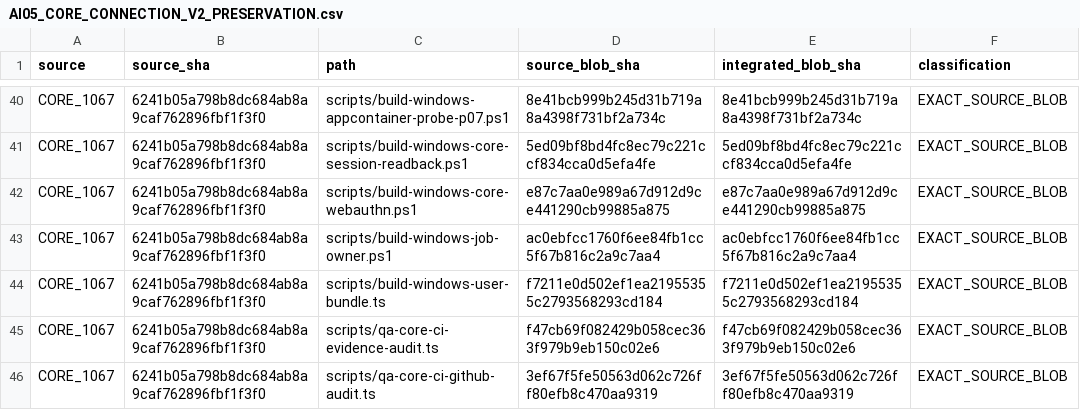
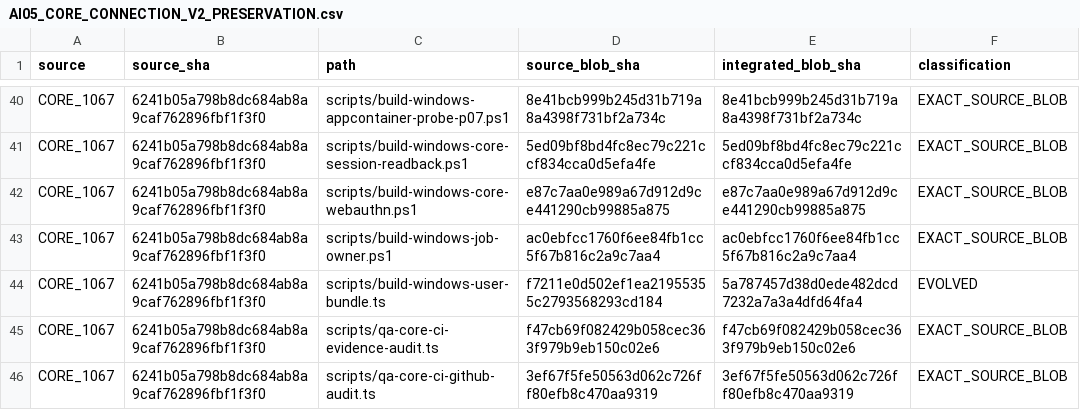
Before and after one commit to Naveax/Nexowire, a CSV file: docs/coord/AI05_CORE_CONNECTION_V2_PRESERVATION.csv, drawn as a sheet; only a part is shown, gaps mark what is left out.

Commit message:
docs(qa): update installer source preservation Git blobs

```diff
--- a/docs/coord/AI05_CORE_CONNECTION_V2_PRESERVATION.csv
+++ b/docs/coord/AI05_CORE_CONNECTION_V2_PRESERVATION.csv
@@ -43,3 +43,3 @@ source,source_sha,path,source_blob_sha,integrated_blob_sha,classification
 "CORE_1067","6241b05a798b8dc684ab8a9caf762896fbf1f3f0","scripts/build-windows-job-owner.ps1","ac0ebfcc1760f6ee84fb1cc5f67b816c2a9c7aa4","ac0ebfcc1760f6ee84fb1cc5f67b816c2a9c7aa4","EXACT_SOURCE_BLOB"
-"CORE_1067","6241b05a798b8dc684ab8a9caf762896fbf1f3f0","scripts/build-windows-user-bundle.ts","f7211e0d502ef1ea21955355c2793568293cd184","f7211e0d502ef1ea21955355c2793568293cd184","EXACT_SOURCE_BLOB"
+"CORE_1067","6241b05a798b8dc684ab8a9caf762896fbf1f3f0","scripts/build-windows-user-bundle.ts","f7211e0d502ef1ea21955355c2793568293cd184","5a787457d38d0ede482dcd7232a7a3a4dfd64fa4","EVOLVED"
 "CORE_1067","6241b05a798b8dc684ab8a9caf762896fbf1f3f0","scripts/qa-core-ci-evidence-audit.ts","f47cb69f082429b058cec363f979b9eb150c02e6","f47cb69f082429b058cec363f979b9eb150c02e6","EXACT_SOURCE_BLOB"
```
Also changed, not shown: docs/coord/AI05_ROUND2_SOURCE_PRESERVATION.csv.
